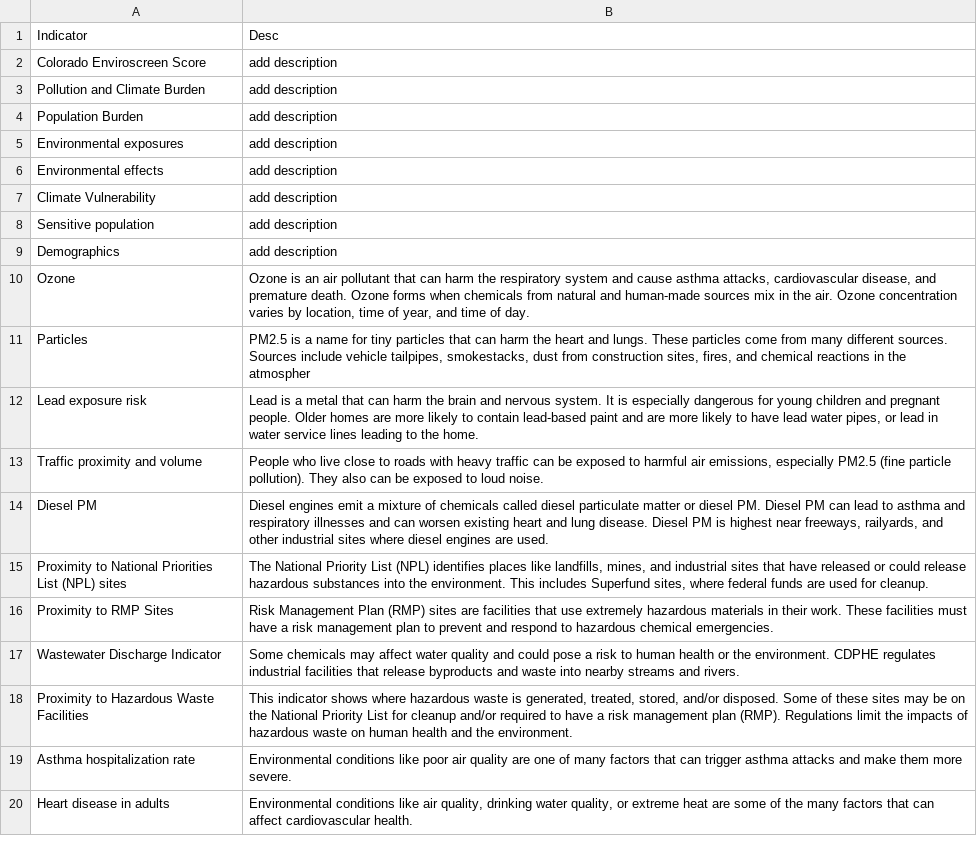
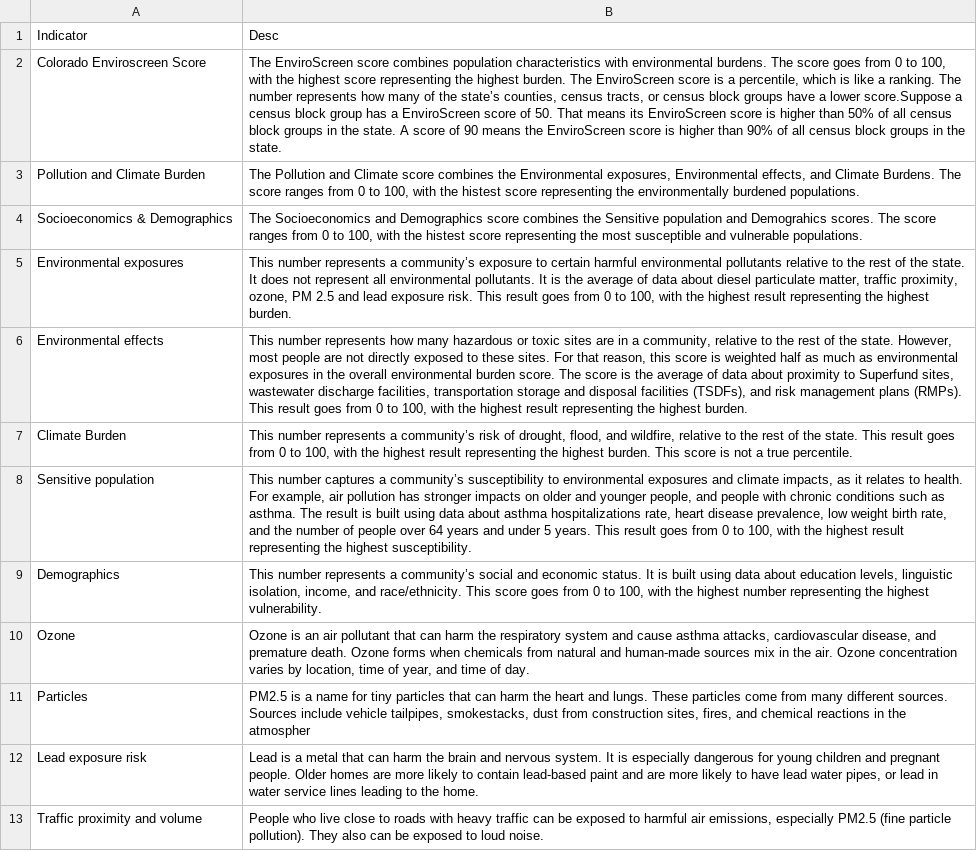
Before and after one commit to GeospatialCentroid/shinyTest_temp, a CSV file: data/descriptions/indicatorDesc.csv, drawn as a sheet; only a part is shown; the shorter side is filled out with more unchanged rows; removed rows and columns are numbered as before the commit, all else as after; the diff names each change by its address in the sheet, - before the commit and + after, or states it on an @@ line.

```diff
--- a/data/descriptions/indicatorDesc.csv
+++ b/data/descriptions/indicatorDesc.csv
-B2: add description
+B2: The EnviroScreen score combines population characteristics with environmental burdens. The score goes from 0 to 100, with the highest score representing the highest burden. The EnviroScreen score is a percentile, which is like a ranking. The number represents how many of the state’s counties, census tracts, or census block groups have a lower score.Suppose a census block group has a EnviroScreen score of 50. That means its EnviroScreen score is higher than 50% of all census block groups in the state. A score of 90 means the EnviroScreen score is higher than 90% of all census block groups in the state.
-B3: add description
+B3: The Pollution and Climate score combines the Environmental exposures, Environmental effects, and Climate Burdens. The score ranges from 0 to 100, with the histest score representing the environmentally burdened populations.
-row 4: Population Burden | add description
+row 4: Socioeconomics & Demographics | The Socioeconomics and Demographics score combines the Sensitive population and Demograhics scores. The score ranges from 0 to 100, with the histest score representing the most susceptible and vulnerable populations.
-B5: add description
+B5: This number represents a community’s exposure to certain harmful environmental pollutants relative to the rest of the state. It does not represent all environmental pollutants. It is the average of data about diesel particulate matter, traffic proximity, ozone, PM 2.5 and lead exposure risk. This result goes from 0 to 100, with the highest result representing the highest burden.
-B6: add description
+B6: This number represents how many hazardous or toxic sites are in a community, relative to the rest of the state. However, most people are not directly exposed to these sites. For that reason, this score is weighted half as much as environmental exposures in the overall environmental burden score. The score is the average of data about proximity to Superfund sites, wastewater discharge facilities, transportation storage and disposal facilities (TSDFs), and risk management plans (RMPs). This result goes from 0 to 100, with the highest result representing the highest burden.
-row 7: Climate Vulnerability | add description
+row 7: Climate Burden | This number represents a community’s risk of drought, flood, and wildfire, relative to the rest of the state. This result goes from 0 to 100, with the highest result representing the highest burden. This score is not a true percentile.
-B8: add description
+B8: This number captures a community’s susceptibility to environmental exposures and climate impacts, as it relates to health. For example, air pollution has stronger impacts on older and younger people, and people with chronic conditions such as asthma. The result is built using data about asthma hospitalizations rate, heart disease prevalence, low weight birth rate, and the number of people over 64 years and under 5 years. This result goes from 0 to 100, with the highest result representing the highest susceptibility.
-B9: add description
+B9: This number represents a community’s social and economic status. It is built using data about education levels, linguistic isolation, income, and race/ethnicity. This score goes from 0 to 100, with the highest number representing the highest vulnerability.
```
Also changed, not shown: 19 other files.
